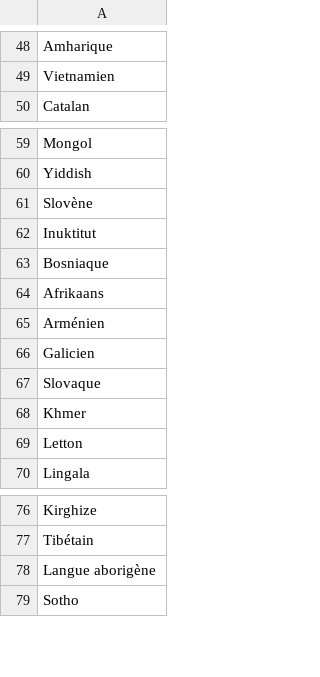
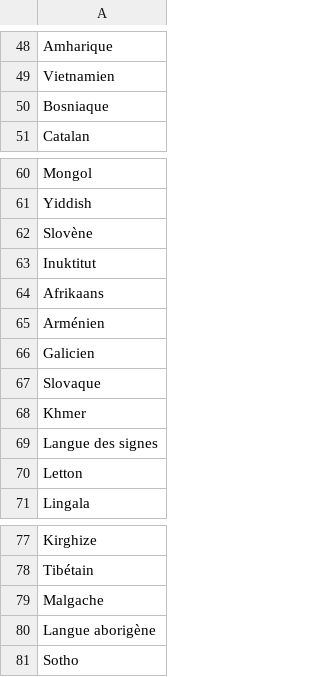
Before and after one commit to RolaMmss/prevoir_la_popularite_d_un_film, a CSV file: machine_learning/langue_d_origine_gh.csv, drawn as a sheet; only a part is shown, gaps mark what is left out.

```diff
--- a/machine_learning/langue_d_origine_gh.csv
+++ b/machine_learning/langue_d_origine_gh.csv
@@ -49,2 +49,3 @@ Amharique
 Vietnamien
+Bosniaque
 Catalan
@@ -62,3 +63,2 @@ Slovène
 Inuktitut
-Bosniaque
 Afrikaans
@@ -68,2 +68,3 @@ Slovaque
 Khmer
+Langue des signes
 Letton
@@ -77,2 +78,3 @@ Kirghize
 Tibétain
+Malgache
 Langue aborigène
```
Also changed, not shown: machine_learning/nationnalité_uniques.csv, 2 other files.
